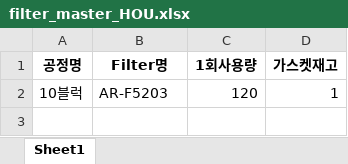
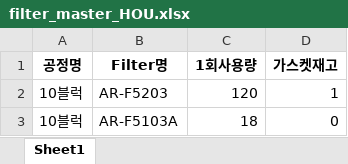
Before and after one commit to kimcm86/process-management-data, an Excel workbook: filter_master_HOU.xlsx, sheet Sheet1, drawn as a sheet; values as stored, in another font and other column widths than the file's, no borders; the diff names each change by its address in the sheet, - before the commit and + after, or states it on an @@ line.

Commit message:
save filter master

```diff
--- a/filter_master_HOU.xlsx (sheet Sheet1)
+++ b/filter_master_HOU.xlsx (sheet Sheet1)
+row 3: 10블럭 | AR-F5103A | 18 | 0
```
